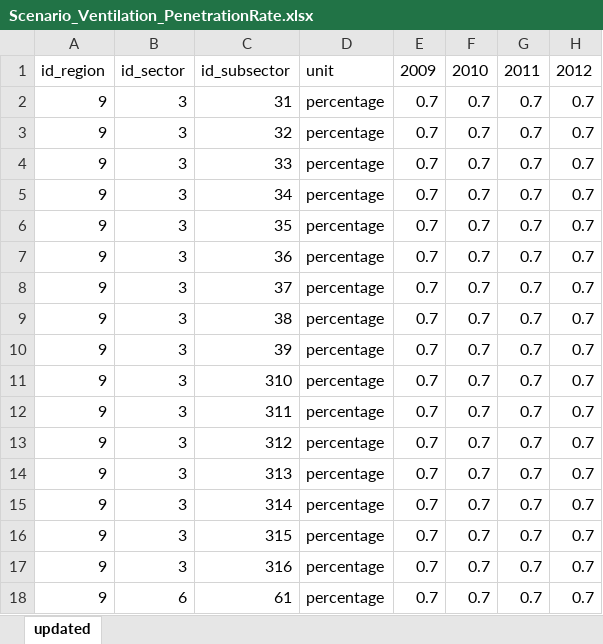
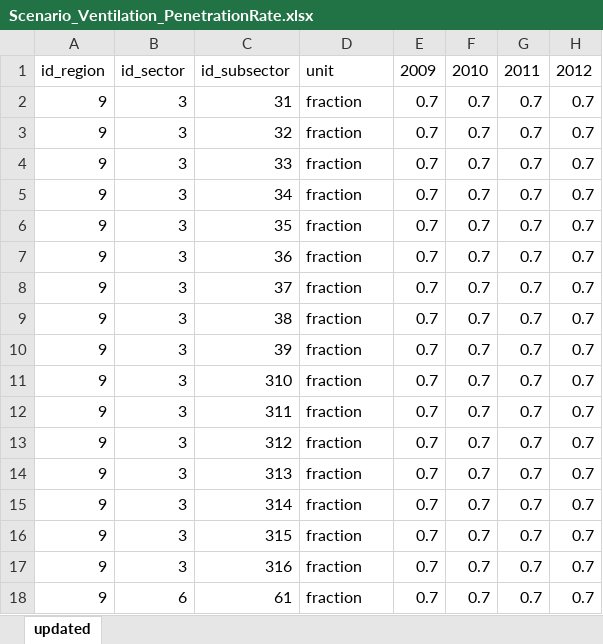
Before and after one commit to SongminYu/render, an Excel workbook: projects/test_building/input/Scenario_Ventilation_PenetrationRate.xlsx, sheet updated, drawn as a sheet; only a part is shown; values as stored, in another font and other column widths than the file's, no borders; table styles not drawn; the diff names each change by its address in the sheet, - before the commit and + after, or states it on an @@ line.

```diff
--- a/projects/test_building/input/Scenario_Ventilation_PenetrationRate.xlsx (sheet updated)
+++ b/projects/test_building/input/Scenario_Ventilation_PenetrationRate.xlsx (sheet updated)
-D2:D18: percentage
+D2:D18: fraction
```
Also changed, not shown: docs/paper/RokiG/RokiG - Modeling assessment.xlsx, projects/test_building/input/Parameter_Building_Coverage.xlsx, 15 other files.
